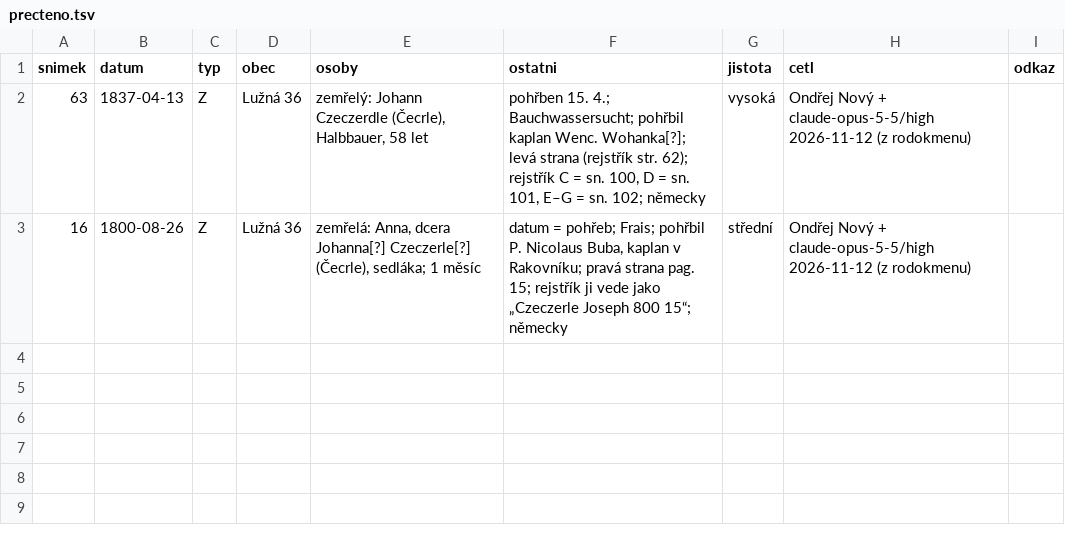
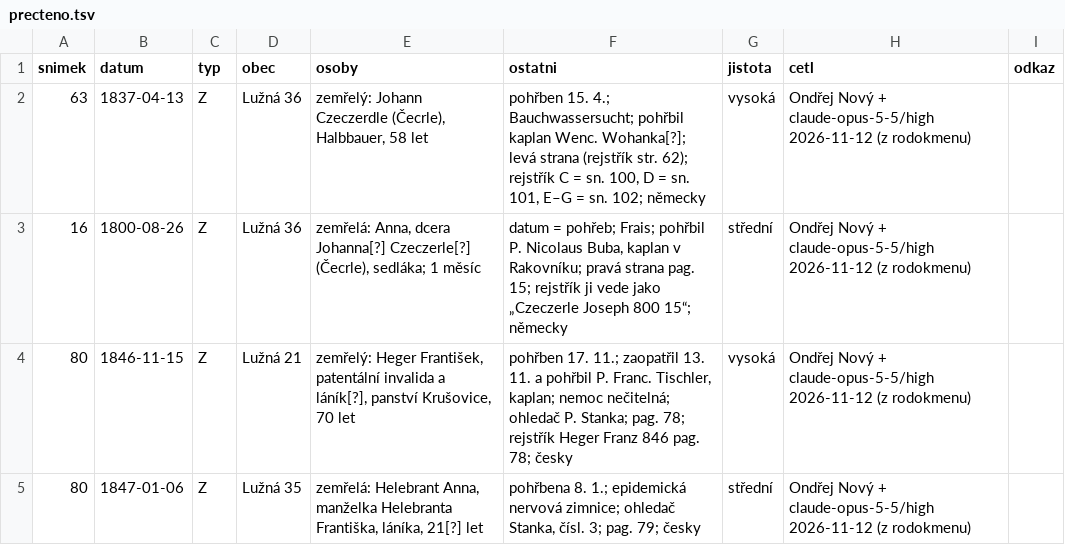
Before and after one commit to ondrnovy/matriky-index, a TSV file: knihy/soapraha/8226/precteno.tsv, drawn as a sheet.

Commit message:
Lužná 04: dvě úmrtí 1846–47 (z rodokmenu)

```diff
--- a/knihy/soapraha/8226/precteno.tsv
+++ b/knihy/soapraha/8226/precteno.tsv
@@ -3 +3,3 @@ snimek	datum	typ	obec	osoby	ostatni	jistota	cetl	odkaz
 16	1800-08-26	Z	Lužná 36	zemřelá: Anna, dcera Johanna[?] Czeczerle[?] (Čecrle), sedláka; 1 měsíc	datum = pohřeb; Frais; pohřbil P. Nicolaus Buba, kaplan v Rakovníku; pravá strana pag. 15; rejstřík ji vede jako „Czeczerle Joseph 800 15“; německy	střední	Ondřej Nový + claude-opus-5-5/high 2026-11-12 (z rodokmenu)	
+80	1846-11-15	Z	Lužná 21	zemřelý: Heger František, patentální invalida a láník[?], panství Krušovice, 70 let	pohřben 17. 11.; zaopatřil 13. 11. a pohřbil P. Franc. Tischler, kaplan; nemoc nečitelná; ohledač P. Stanka; pag. 78; rejstřík Heger Franz 846 pag. 78; česky	vysoká	Ondřej Nový + claude-opus-5-5/high 2026-11-12 (z rodokmenu)	
+80	1847-01-06	Z	Lužná 35	zemřelá: Helebrant Anna, manželka Helebranta Františka, láníka, 21[?] let	pohřbena 8. 1.; epidemická nervová zimnice; ohledač Stanka, čísl. 3; pag. 79; česky	střední	Ondřej Nový + claude-opus-5-5/high 2026-11-12 (z rodokmenu)	
```
